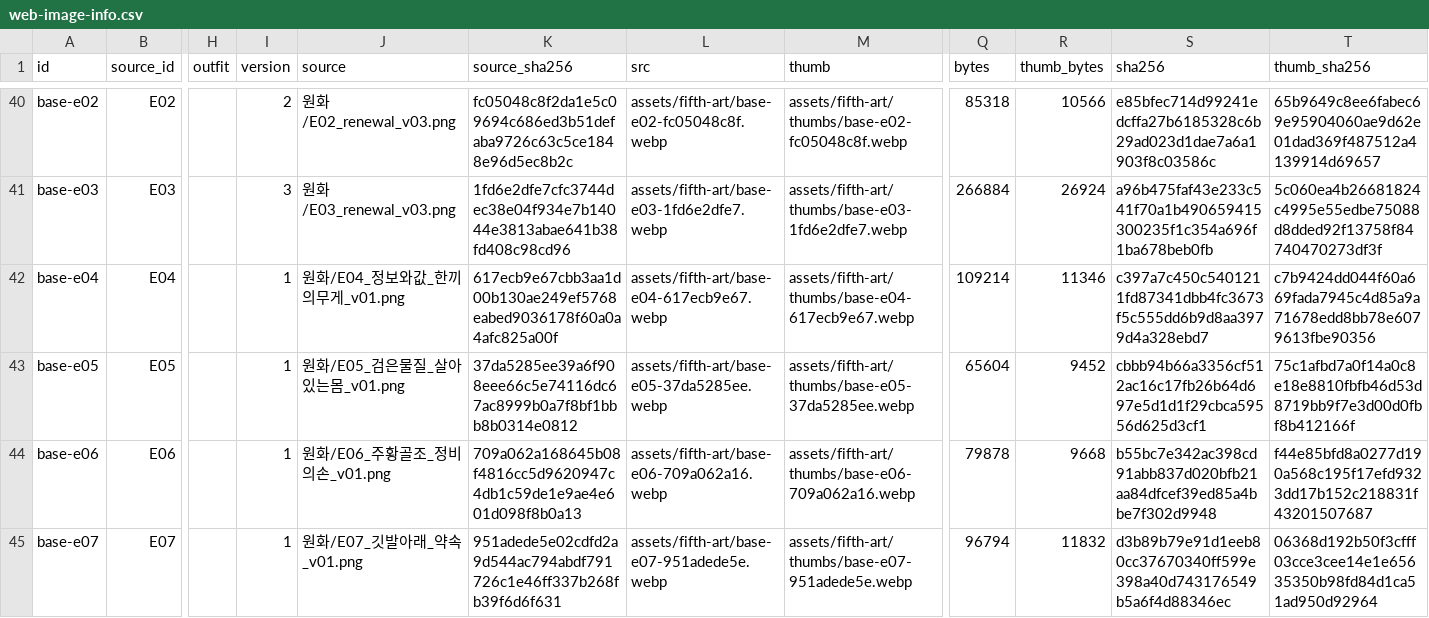
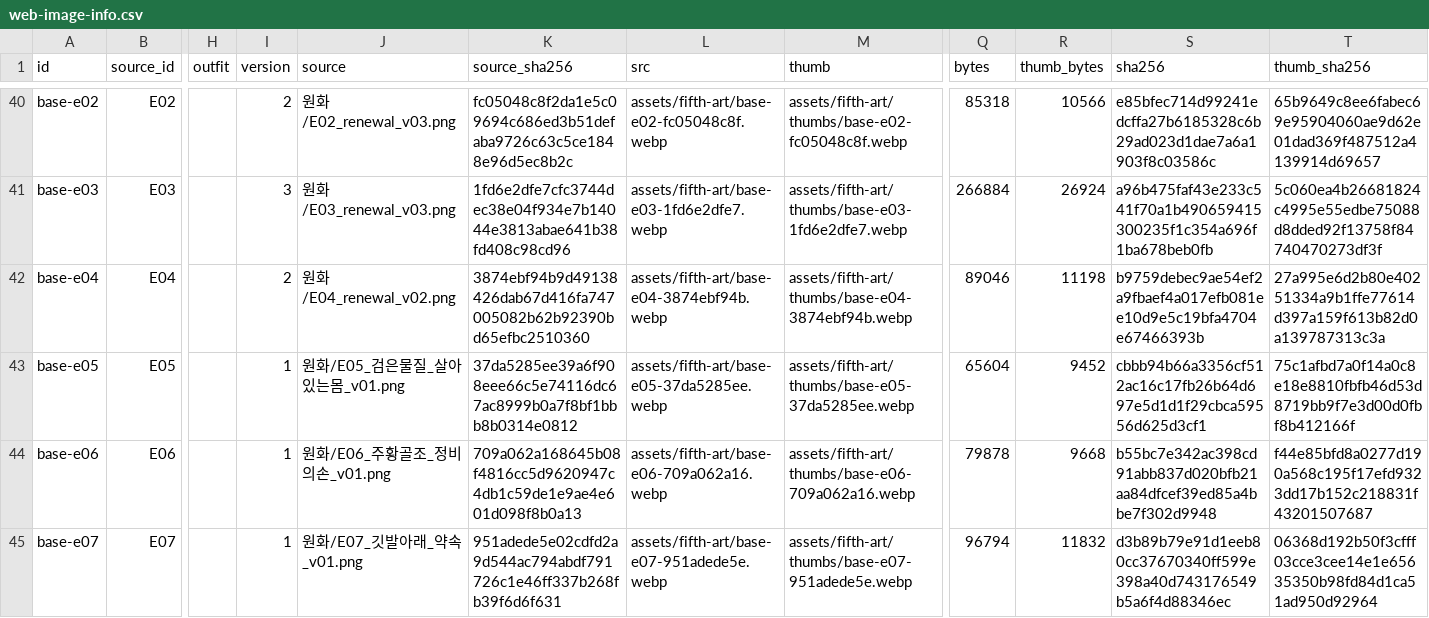
Before and after one commit to whtdrgongmail/MEJEwiki, a CSV file: fewk/assets/fifth-art/web-image-info.csv, drawn as a sheet; only a part is shown, gaps mark what is left out; the diff names each change by its address in the sheet, - before the commit and + after, or states it on an @@ line.

Commit message:
Renew E04 meal and information still life in cel style

```diff
--- a/fewk/assets/fifth-art/web-image-info.csv
+++ b/fewk/assets/fifth-art/web-image-info.csv
-I42 (version): 1
+I42 (version): 2
-J42 (source): 원화/E04_정보와값_한끼의무게_v01.png
+J42 (source): 원화/E04_renewal_v02.png
-K42 (source_sha256): 617ecb9e67cbb3aa1d00b130ae249ef5768eabed9036178f60a0a4afc825a00f
+K42 (source_sha256): 3874ebf94b9d49138426dab67d416fa747005082b62b92390bd65efbc2510360
-L42 (src): assets/fifth-art/base-e04-617ecb9e67.webp
+L42 (src): assets/fifth-art/base-e04-3874ebf94b.webp
-M42 (thumb): assets/fifth-art/thumbs/base-e04-617ecb9e67.webp
+M42 (thumb): assets/fifth-art/thumbs/base-e04-3874ebf94b.webp
-Q42 (bytes): 109214
+Q42 (bytes): 89046
-R42 (thumb_bytes): 11346
+R42 (thumb_bytes): 11198
-S42 (sha256): c397a7c450c5401211fd87341dbb4fc3673f5c555dd6b9d8aa3979d4a328ebd7
+S42 (sha256): b9759debec9ae54ef2a9fbaef4a017efb081ee10d9e5c19bfa4704e67466393b
-T42 (thumb_sha256): c7b9424dd044f60a669fada7945c4d85a9a71678edd8bb78e6079613fbe90356
+T42 (thumb_sha256): 27a995e6d2b80e40251334a9b1ffe77614d397a159f613b82d0a139787313c3a
```
Also changed, not shown: 3 other files.
